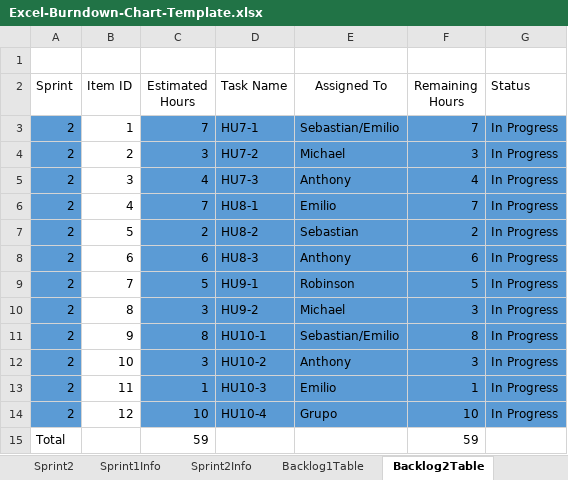
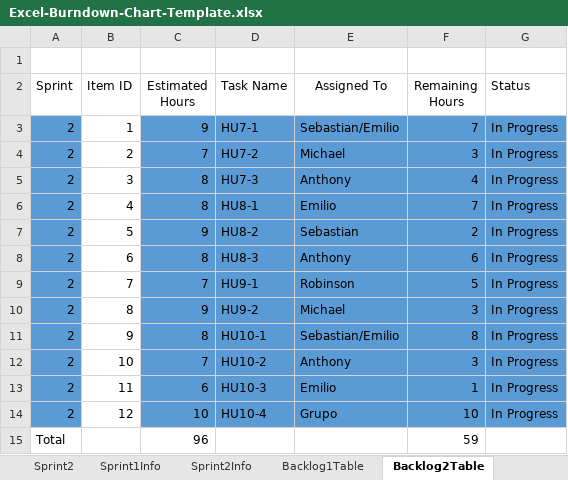
Before and after one commit to sebastiandavidfalconi/proyectometodologia7342, an Excel workbook: Excel-Burndown-Chart-Template.xlsx, sheet Backlog2Table, drawn as a sheet; values as stored, in another font and other column widths than the file's, no borders; table styles not drawn; the diff names each change by its address in the sheet, - before the commit and + after, or states it on an @@ line.

```diff
--- a/Excel-Burndown-Chart-Template.xlsx (sheet Backlog2Table)
+++ b/Excel-Burndown-Chart-Template.xlsx (sheet Backlog2Table)
-C3 (Estimated Hours): 7
+C3 (Estimated Hours): 9
-C4 (Estimated Hours): 3
+C4 (Estimated Hours): 7
-C5 (Estimated Hours): 4
+C5 (Estimated Hours): 8
-C6 (Estimated Hours): 7
+C6 (Estimated Hours): 8
-C7 (Estimated Hours): 2
+C7 (Estimated Hours): 9
-C8 (Estimated Hours): 6
+C8 (Estimated Hours): 8
-C9 (Estimated Hours): 5
+C9 (Estimated Hours): 7
-C10 (Estimated Hours): 3
+C10 (Estimated Hours): 9
-C12 (Estimated Hours): 3
+C12 (Estimated Hours): 7
-C13 (Estimated Hours): 1
+C13 (Estimated Hours): 6
-C15 (Estimated Hours): 59
+C15 (Estimated Hours): 96
```
Also changed, not shown: sheet BurnDown2Table, sheet BurnDown1Table, sheet Backlog1Table, sheet Sprint1, sheet Sprint2, sheet Sprint1Info, 1 more sheet, charts or pictures.
